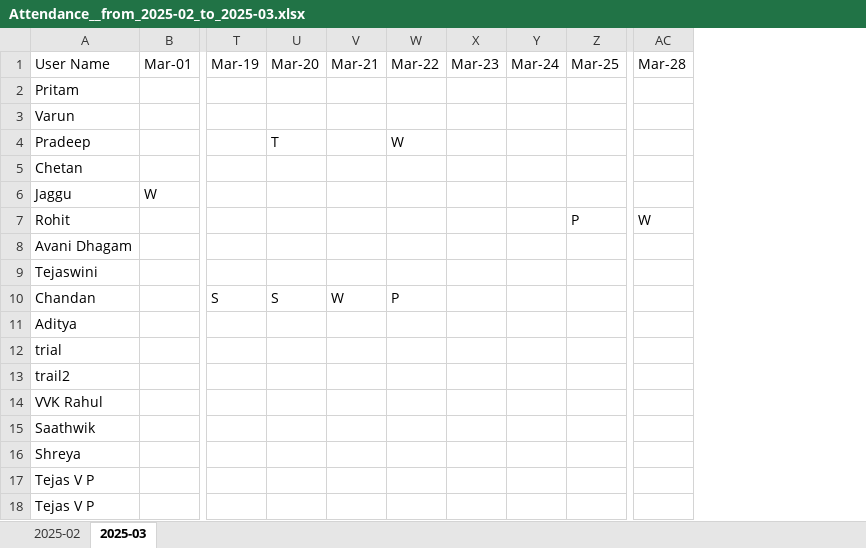
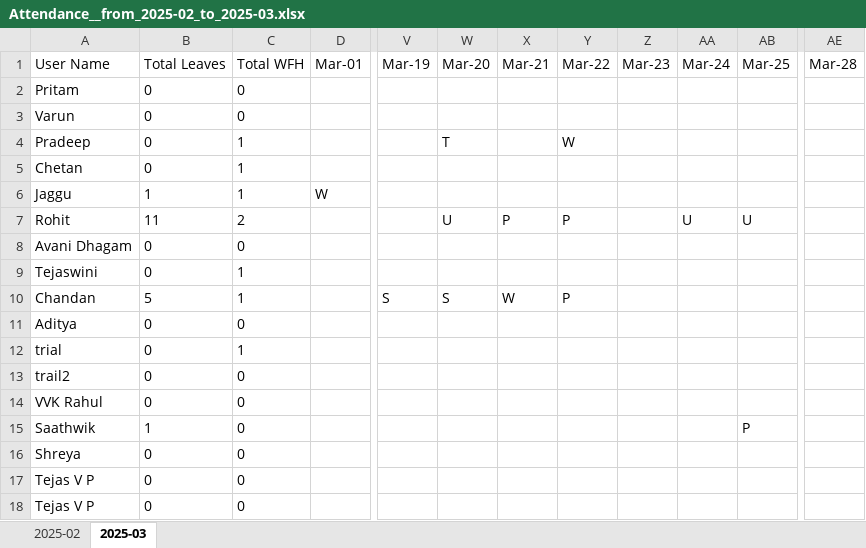
Before and after one commit to VarunDRS/HRBP-FullStack-Neo, an Excel workbook: backend/slack-hrbp/monthreports/Attendance__from_2025-02_to_2025-03.xlsx, sheet 2025-03, drawn as a sheet; only a part is shown, gaps mark what is left out; values as stored, in another font and other column widths than the file's, no borders; addresses are those after the commit; the diff names each change by its address in the sheet, - before the commit and + after, or states it on an @@ line.

```diff
--- a/backend/slack-hrbp/monthreports/Attendance__from_2025-02_to_2025-03.xlsx (sheet 2025-03)
+++ b/backend/slack-hrbp/monthreports/Attendance__from_2025-02_to_2025-03.xlsx (sheet 2025-03)
+column B (Total Leaves), rows 2-18: 0 | 0 | 0 | 0 | 1 | 11 | 0 | 0 | 5 | 0 | 0 | 0 | 0 | 1 | 0 | 0 | 0
+column C (Total WFH), rows 2-18: 0 | 0 | 1 | 1 | 1 | 2 | 0 | 1 | 1 | 0 | 1 | 0 | 0 | 0 | 0 | 0 | 0
-W7 (Mar-20): (empty)
+W7 (Mar-20): U
-X7 (Mar-21): (empty)
+X7 (Mar-21): P
-Y7 (Mar-22): (empty)
+Y7 (Mar-22): P
-AA7 (Mar-24): (empty)
+AA7 (Mar-24): U
-AB7 (Mar-25): P
+AB7 (Mar-25): U
-AE7 (Mar-28): W
+AE7 (Mar-28): (empty)
-AB15 (Mar-25): (empty)
+AB15 (Mar-25): P
```
Also changed, not shown: sheet 2025-02, backend/slack-hrbp/monthreports/Attendance__from_2025-02_to_2025-04.xlsx, backend/slack-hrbp/monthreports/Attendance__from_2025-03_to_2025-03.xlsx, 5 other files.
